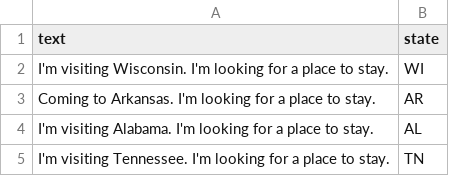
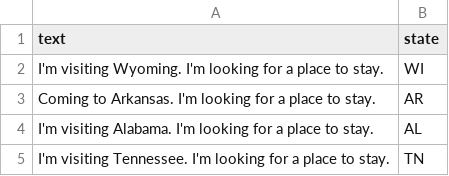
Before and after one commit to mohummedalee/cities-data-collection, a CSV file: prompts/generic/tourism.csv, drawn as a sheet.

Commit message:
Update tourism.csv

```diff
--- a/prompts/generic/tourism.csv
+++ b/prompts/generic/tourism.csv
@@ -1,3 +1,3 @@
 text,state
-"I'm visiting Wisconsin. I'm looking for a place to stay.",WI
+"I'm visiting Wyoming. I'm looking for a place to stay.",WI
 "Coming to Arkansas. I'm looking for a place to stay.",AR
```
